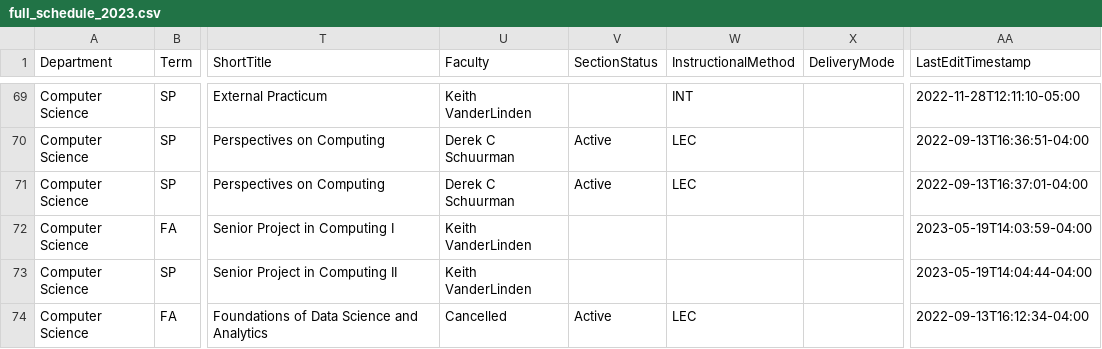
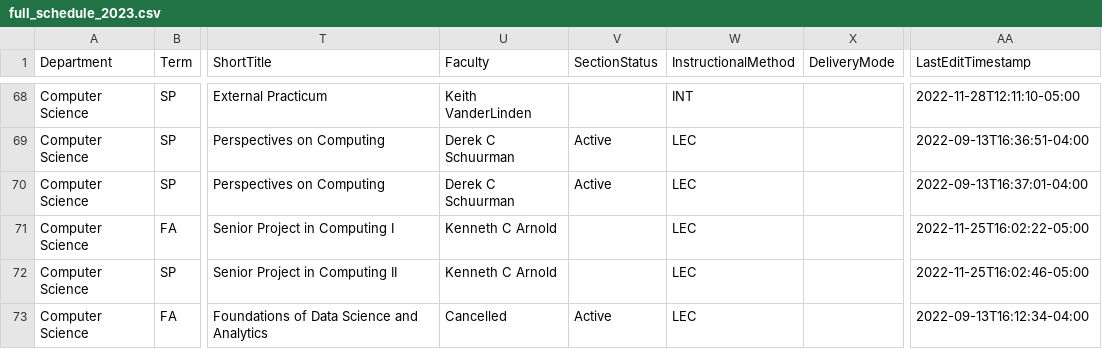
Before and after one commit to kvlinden/kvlinden.github.io, a CSV file: data/full_schedule_2023.csv, drawn as a sheet; only a part is shown, gaps mark what is left out; addresses are those after the commit; the diff covers the shown part only; the diff names each change by its address in the sheet, - before the commit and + after, or states it on an @@ line.

Commit message:
added 214 sections

```diff
--- a/data/full_schedule_2023.csv
+++ b/data/full_schedule_2023.csv
-U71:U72 (Faculty): Keith VanderLinden
+U71:U72 (Faculty): Kenneth C Arnold
-W71:W72 (InstructionalMethod): (empty)
+W71:W72 (InstructionalMethod): LEC
-AA71 (LastEditTimestamp): 2023-05-19T14:03:59-04:00
+AA71 (LastEditTimestamp): 2022-11-25T16:02:22-05:00
-AA72 (LastEditTimestamp): 2023-05-19T14:04:44-04:00
+AA72 (LastEditTimestamp): 2022-11-25T16:02:46-05:00
```
Also changed, not shown: 1 removed row and 55 edited cells elsewhere in this file, 1 other file.
